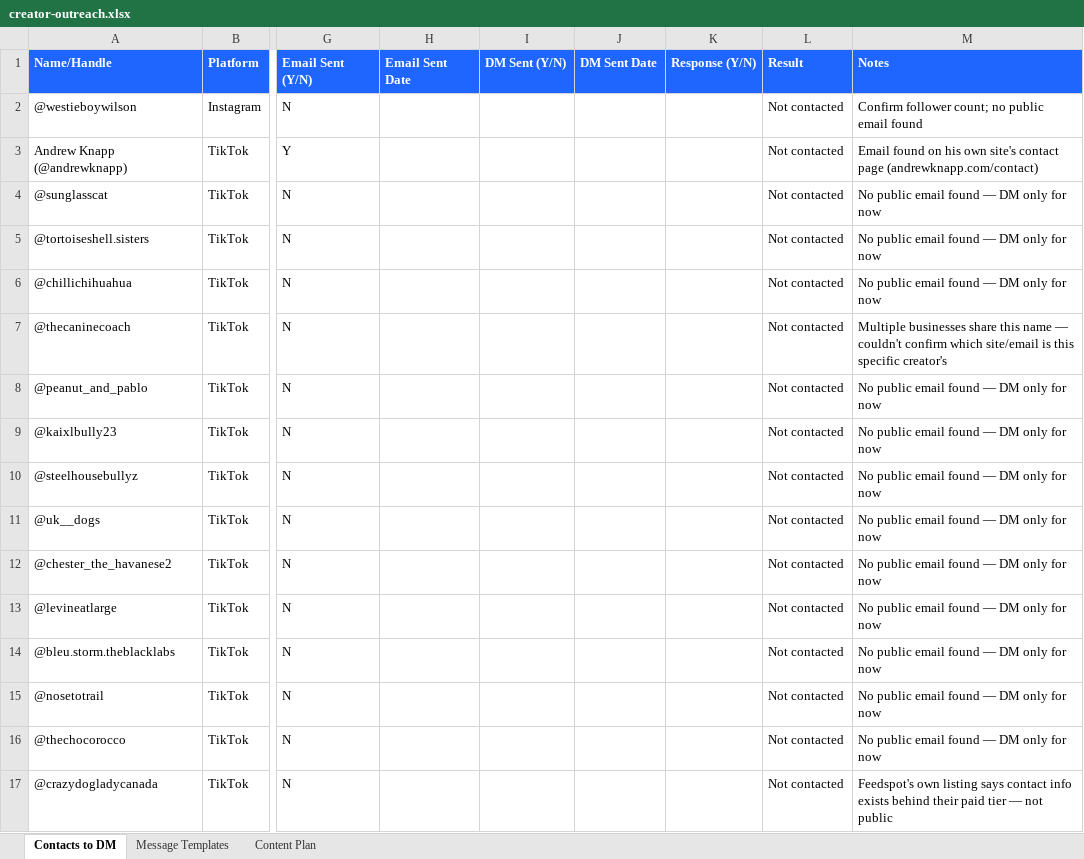
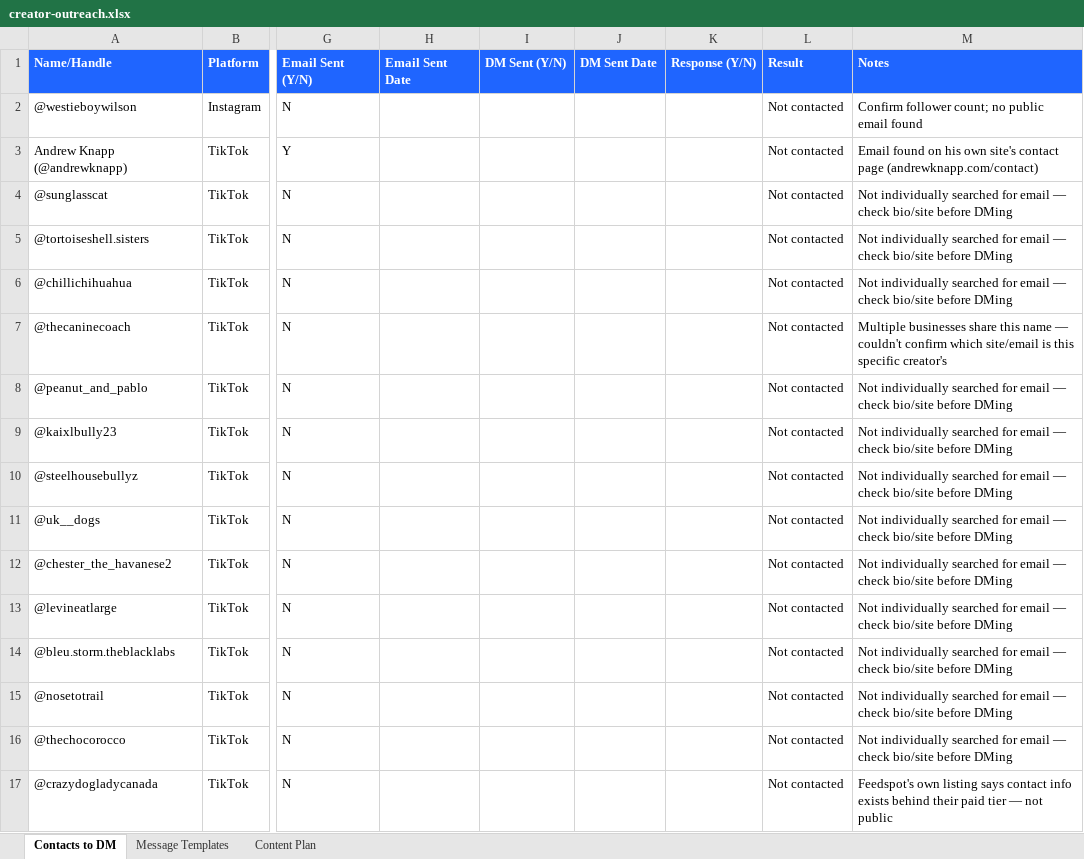
Before and after one commit to jamesng-minhkhoi/startup-os, an Excel workbook: docs/marketing/creator-outreach.xlsx, sheet Contacts to DM, drawn as a sheet; only a part is shown, gaps mark what is left out; values as stored, in another font and other column widths than the file's, no borders; the diff covers the shown part only; the diff names each change by its address in the sheet, - before the commit and + after, or states it on an @@ line.

Commit message:
docs: expand contacts to 107 real creator/vet handles
Crawled additional Feedspot lists (cat TikTok tail, master pet
TikTok tail, veterinary TikTok) plus influencers.club's Top 50 Dog
Micro-Influencers (Instagram) for volume. All real, sourced handles
with follower counts and a "Where Found" citation per row — no
fabricated entries. A few notes:

- Added a Vet/Vet Tech pet-type bucket — strong thematic fit for a
  pet-health app, sourced from Feedspot's veterinary TikTok list.
- ~13 rows sit slightly outside the original 5K-50K target (a
  handful under 5K, a handful 50K-90K) — flagged individually,
  included for volume since strict filtering left too few rows.
- Emails were not individually re-searched for all 107 (that doesn't
  scale) — each row's Notes says so explicitly rather than implying
  a search that didn't happen.

```diff
--- a/docs/marketing/creator-outreach.xlsx (sheet Contacts to DM)
+++ b/docs/marketing/creator-outreach.xlsx (sheet Contacts to DM)
-M4:M6 (Notes): No public email found — DM only for now
+M4:M6 (Notes): Not individually searched for email — check bio/site before DMing
-M8:M16 (Notes): No public email found — DM only for now
+M8:M16 (Notes): Not individually searched for email — check bio/site before DMing
```
Also changed, not shown: 90 added rows and 1 edited cell elsewhere in this sheet.
